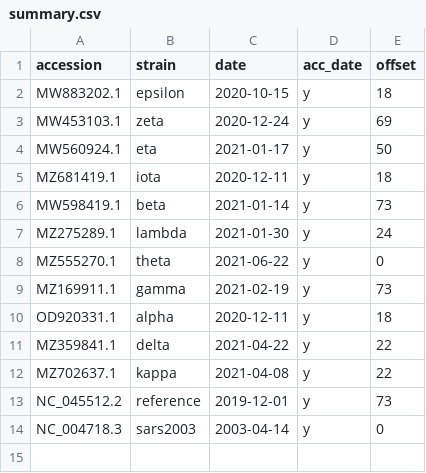
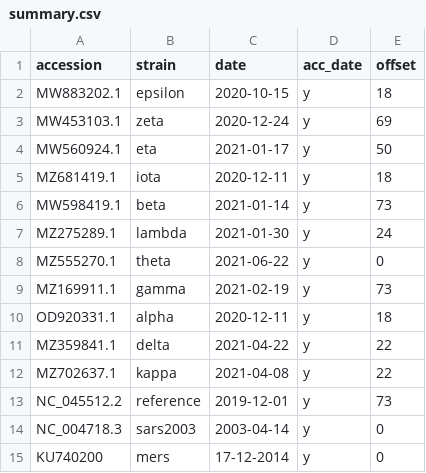
Before and after one commit to AlexShein/z_coronaviruses, a CSV file: summary.csv, drawn as a sheet.

```diff
--- a/summary.csv
+++ b/summary.csv
@@ -14 +14,2 @@ NC_045512.2,reference,2019-12-01,y,73
 NC_004718.3,sars2003,2003-04-14,y,0
+KU740200,mers,17-12-2014,y,0
```
Also changed, not shown: 8 other files.
